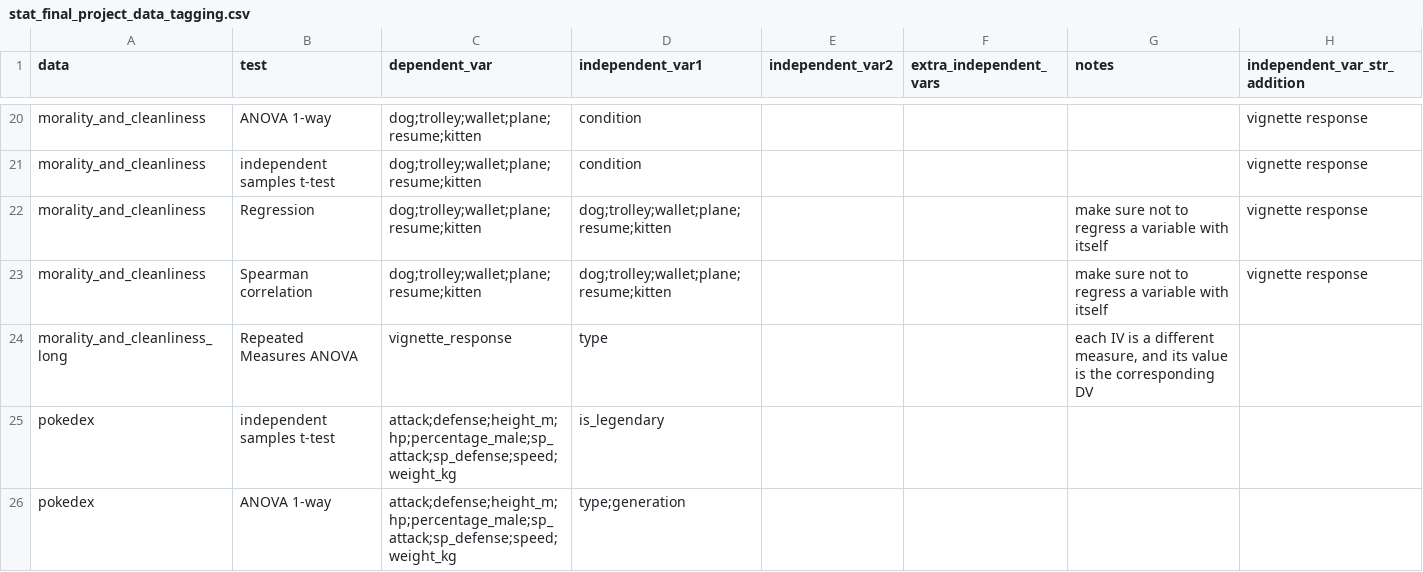
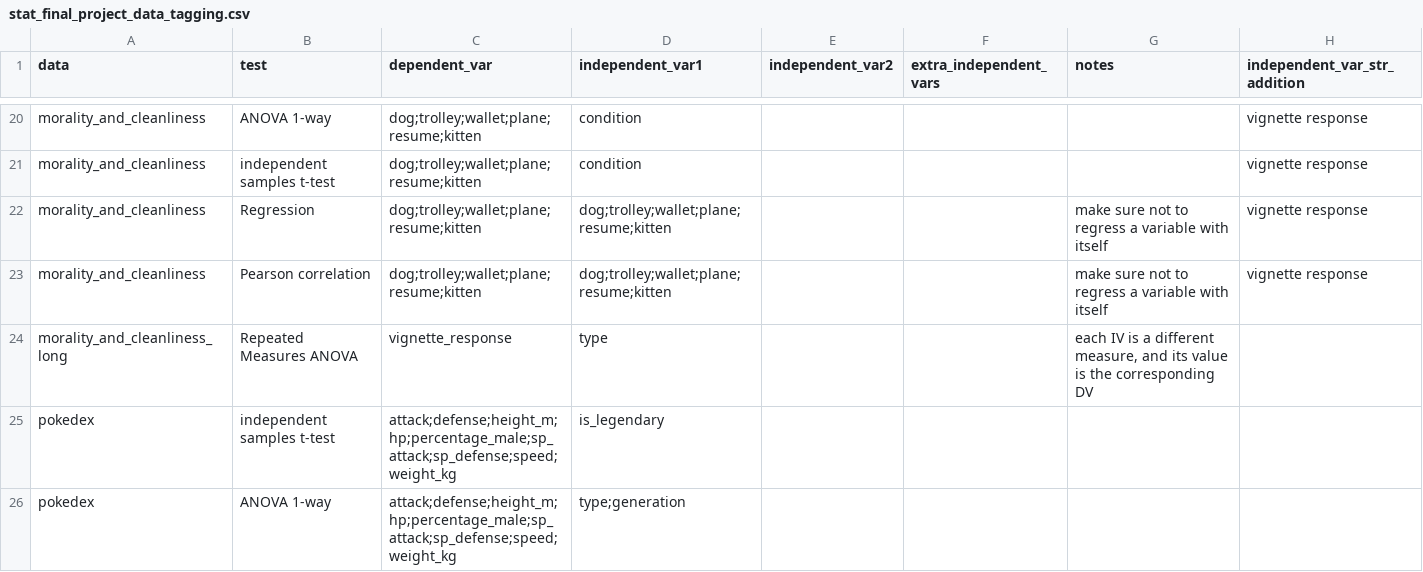
Before and after one commit to Snirbarz/stats_final_project_datasets_2024, a CSV file: stat_final_project_data_tagging.csv, drawn as a sheet; only a part is shown, gaps mark what is left out.

Commit message:
Update stat_final_project_data_tagging.csv

```diff
--- a/stat_final_project_data_tagging.csv
+++ b/stat_final_project_data_tagging.csv
@@ -22,3 +22,3 @@ morality_and_cleanliness,independent samples t-test,dog;trolley;wallet;plane;res
 morality_and_cleanliness,Regression,dog;trolley;wallet;plane;resume;kitten,dog;trolley;wallet;plane;resume;kitten,,,make sure not to regress a variable with itself,vignette response
-morality_and_cleanliness,Spearman correlation,dog;trolley;wallet;plane;resume;kitten,dog;trolley;wallet;plane;resume;kitten,,,make sure not to regress a variable with itself,vignette response
+morality_and_cleanliness,Pearson correlation,dog;trolley;wallet;plane;resume;kitten,dog;trolley;wallet;plane;resume;kitten,,,make sure not to regress a variable with itself,vignette response
 morality_and_cleanliness_long,Repeated Measures ANOVA,vignette_response,type,,,"each IV is a different measure, and its value is the corresponding DV",
```
